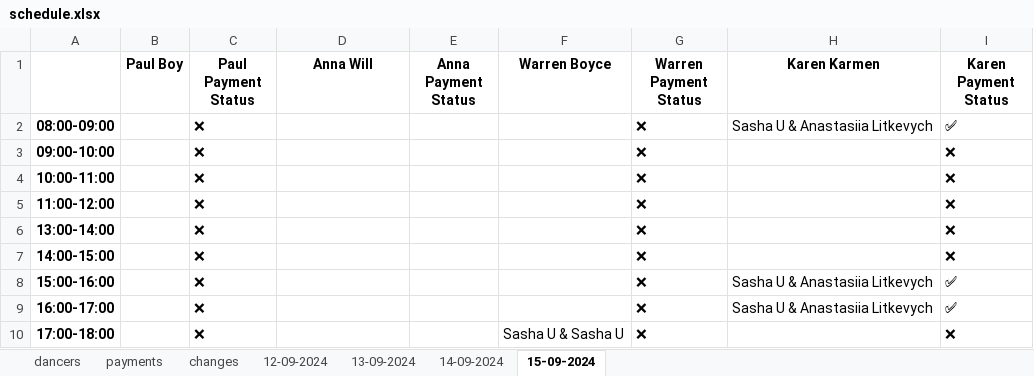
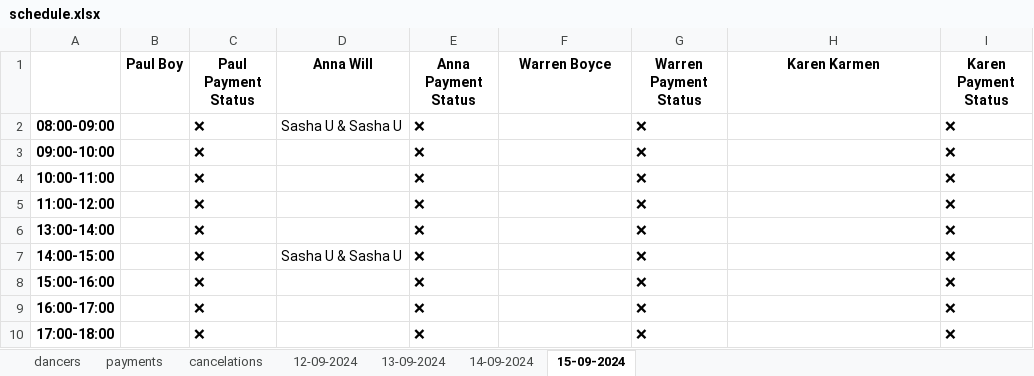
Before and after one commit to 99bruno/Bookly, an Excel workbook: manager_bot/app/database/schedule.xlsx, sheet 15-09-2024, drawn as a sheet; values as stored, in another font and other column widths than the file's, no borders; the diff names each change by its address in the sheet, - before the commit and + after, or states it on an @@ line.

```diff
--- a/manager_bot/app/database/schedule.xlsx (sheet 15-09-2024)
+++ b/manager_bot/app/database/schedule.xlsx (sheet 15-09-2024)
-sheet tab: changes
+sheet tab: cancelations
-D2 (Anna Will): (empty)
+D2 (Anna Will): Sasha U & Sasha U
-E2:E10 (Anna Payment Status): (empty)
+E2:E10 (Anna Payment Status): ❌
-H2 (Karen Karmen): Sasha U & Anastasiia Litkevych
+H2 (Karen Karmen): (empty)
-I2 (Karen Payment Status): ✅
+I2 (Karen Payment Status): ❌
-D7 (Anna Will): (empty)
+D7 (Anna Will): Sasha U & Sasha U
-H8:H9 (Karen Karmen): Sasha U & Anastasiia Litkevych
+H8:H9 (Karen Karmen): (empty)
-I8:I9 (Karen Payment Status): ✅
+I8:I9 (Karen Payment Status): ❌
-F10 (Warren Boyce): Sasha U & Sasha U
+F10 (Warren Boyce): (empty)
```
Also changed, not shown: sheet 14-09-2024, sheet 13-09-2024, sheet 12-09-2024, 2 other files.
